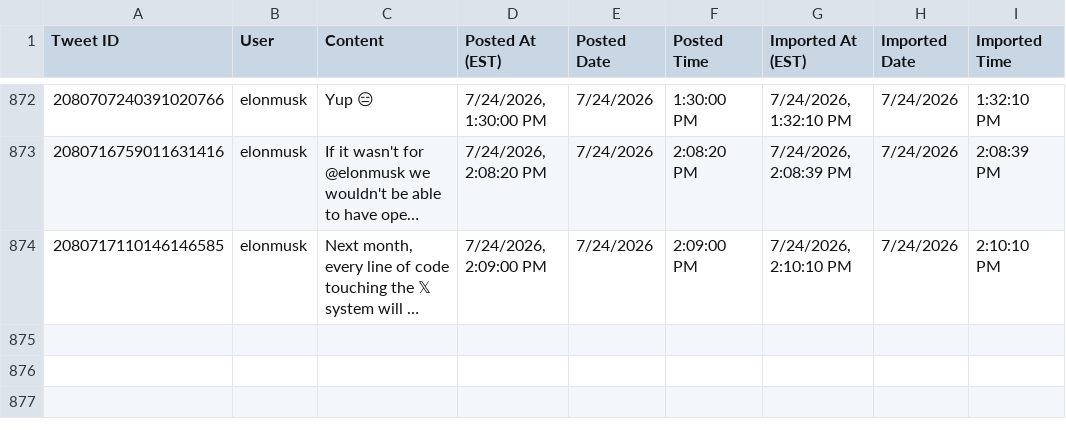
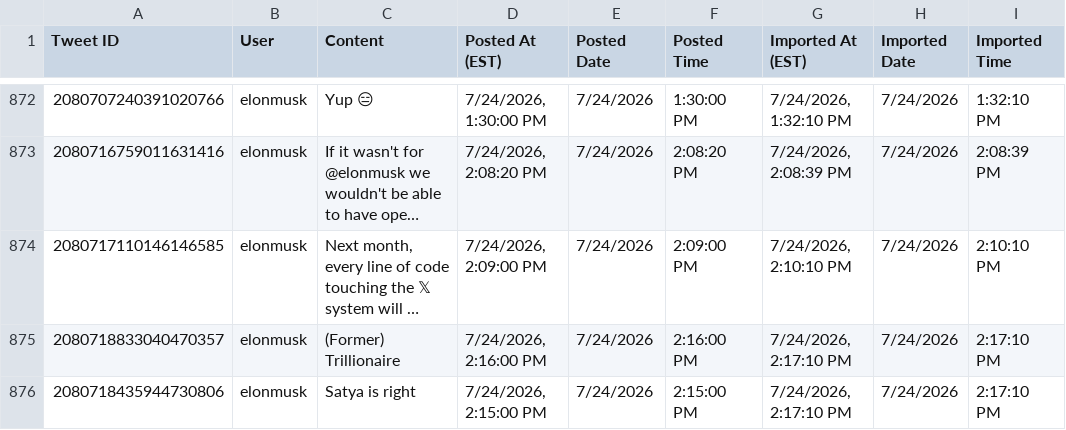
Before and after one commit to chubakalai/elp, a CSV file: data/combined_tweets.csv, drawn as a sheet; only a part is shown, gaps mark what is left out; long unchanged cells end in …; the diff names each change by its address in the sheet, - before the commit and + after, or states it on an @@ line.

Commit message:
elc8 (nitter.kareem.one): +2 post(s)

```diff
--- a/data/combined_tweets.csv
+++ b/data/combined_tweets.csv
+row 875: 2080718833040470357 | elonmusk | (Former) Trillionaire | 7/24/2026, 2:16:00 PM | 7/24/2026 | 2:16:00 PM | 7/24/2026, 2:17:10 PM | 7/24/2026 | 2:17:10 PM
+row 876: 2080718435944730806 | elonmusk | Satya is right | 7/24/2026, 2:15:00 PM | 7/24/2026 | 2:15:00 PM | 7/24/2026, 2:17:10 PM | 7/24/2026 | 2:17:10 PM
```
